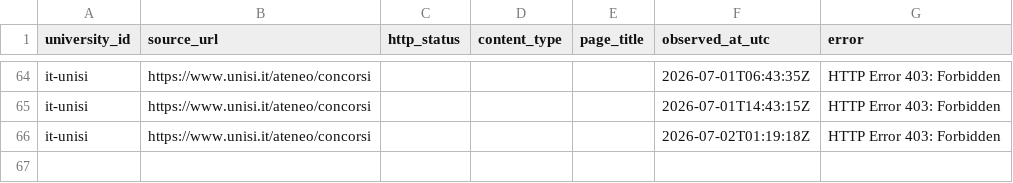
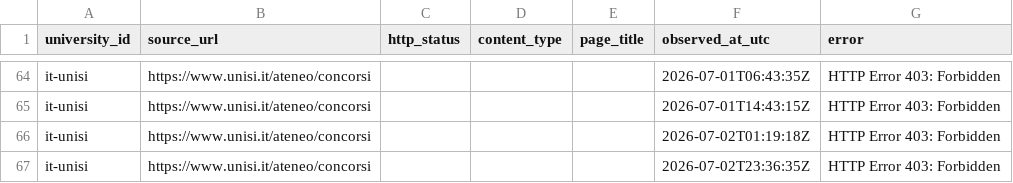
Before and after one commit to colazeta/atlante_dei_concorsi, a CSV file: docs/executions/approved-source-inventories/it-unisi/observed_links.csv, drawn as a sheet; only a part is shown, gaps mark what is left out.

```diff
--- a/docs/executions/approved-source-inventories/it-unisi/observed_links.csv
+++ b/docs/executions/approved-source-inventories/it-unisi/observed_links.csv
@@ -66 +66,2 @@ it-unisi,https://www.unisi.it/ateneo/concorsi,,,,2026-07-01T14:43:15Z,HTTP Error
 it-unisi,https://www.unisi.it/ateneo/concorsi,,,,2026-07-02T01:19:18Z,HTTP Error 403: Forbidden
+it-unisi,https://www.unisi.it/ateneo/concorsi,,,,2026-07-02T23:36:35Z,HTTP Error 403: Forbidden
```
Also changed, not shown: docs/executions/approved-source-inventories/it-unifi/observed_links.csv, docs/executions/approved-source-inventories/it-unimi/observed_links.csv, 19 other files.
